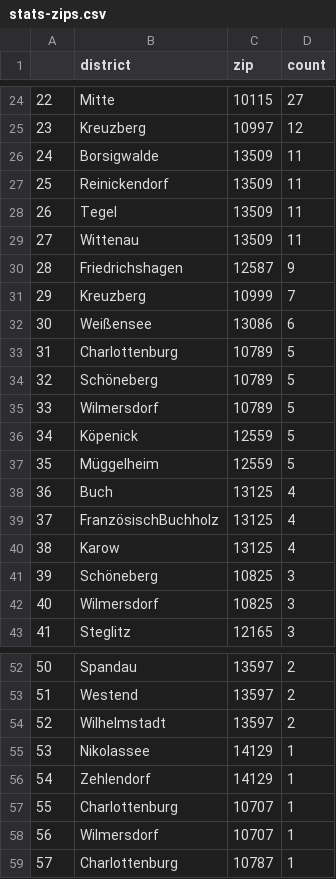
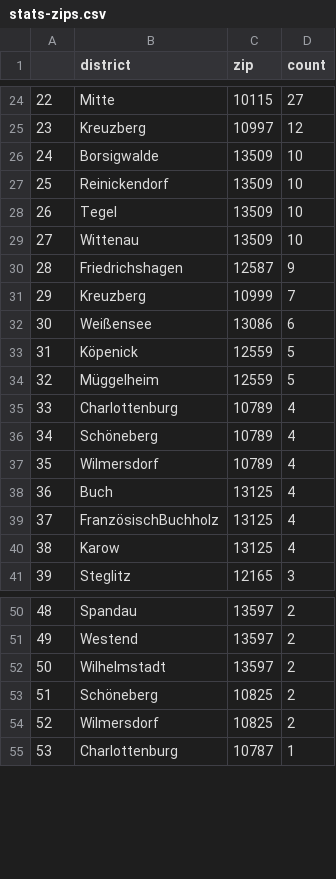
Before and after one commit to demodiff/berlin, a CSV file: data/stats-zips.csv, drawn as a sheet; only a part is shown, gaps mark what is left out; removed rows and columns are numbered as before the commit, all else as after; the diff covers the shown part only; the diff names each change by its address in the sheet, - before the commit and + after, or states it on an @@ line.

```diff
--- a/data/stats-zips.csv
+++ b/data/stats-zips.csv
-D26:D29 (count): 11
+D26:D29 (count): 10
-row 33: 31 | Charlottenburg | 10789 | 5
-row 34: 32 | Schöneberg | 10789 | 5
-row 35: 33 | Wilmersdorf | 10789 | 5
@@ column A renumbered from row 33 down @@
+row 35: 33 | Charlottenburg | 10789 | 4
+row 36: 34 | Schöneberg | 10789 | 4
+row 37: 35 | Wilmersdorf | 10789 | 4
-row 41: 39 | Schöneberg | 10825 | 3
-row 42: 40 | Wilmersdorf | 10825 | 3
-row 55: 53 | Nikolassee | 14129 | 1
-row 56: 54 | Zehlendorf | 14129 | 1
-row 57: 55 | Charlottenburg | 10707 | 1
+row 53: 51 | Schöneberg | 10825 | 2
-C54 (zip): 10707
+C54 (zip): 10825
-D54 (count): 1
+D54 (count): 2
```
Also changed, not shown: 4 edited cells elsewhere in this file, 1 other file.
